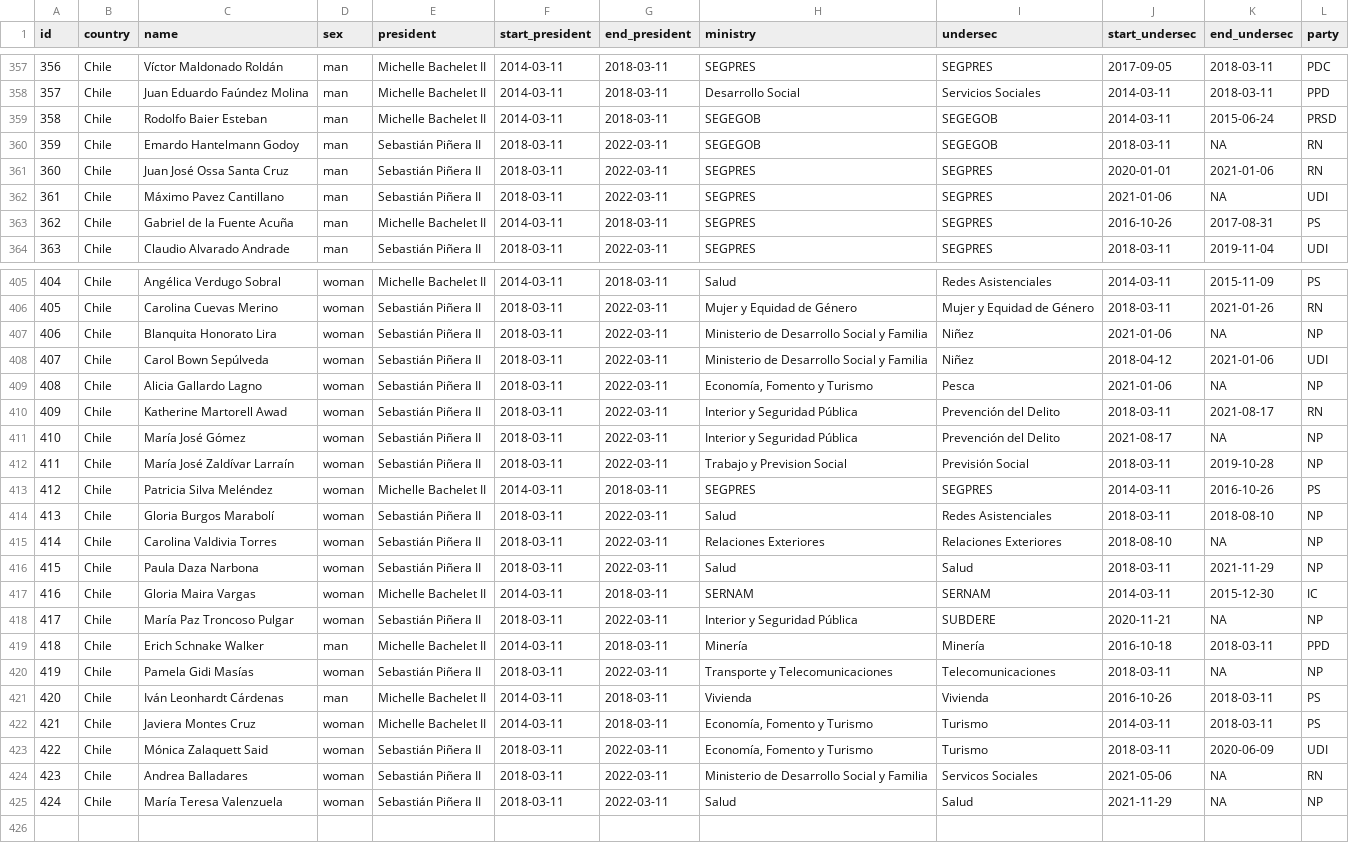
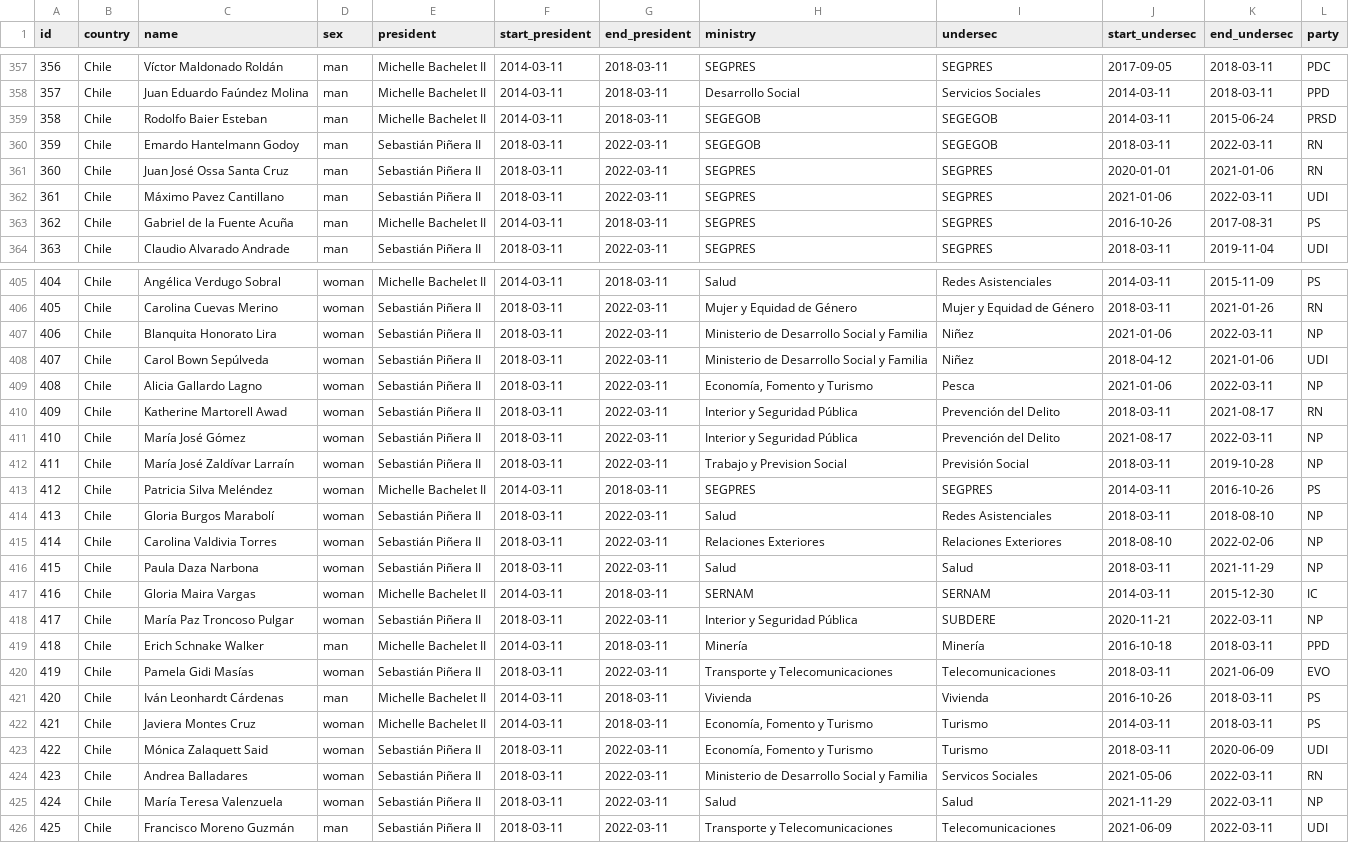
Before and after one commit to bgonzalezbustamante/chilean-undersecretaries, a CSV file: data/tidy/chl_undersecretaries.csv, drawn as a sheet; only a part is shown, gaps mark what is left out; the diff covers the shown part only.

Commit message:
Update chl_undersecretaries.csv

```diff
--- a/data/tidy/chl_undersecretaries.csv
+++ b/data/tidy/chl_undersecretaries.csv
@@ -360 +360 @@
-359,"Chile","Emardo Hantelmann Godoy","man","Sebastián Piñera II",2018-03-11,2022-03-11,"SEGEGOB","SEGEGOB",2018-03-11,NA,"RN"
+359,"Chile","Emardo Hantelmann Godoy","man","Sebastián Piñera II",2018-03-11,2022-03-11,"SEGEGOB","SEGEGOB","2018-03-11","2022-03-11","RN"
@@ -362 +362 @@
-361,"Chile","Máximo Pavez Cantillano","man","Sebastián Piñera II",2018-03-11,2022-03-11,"SEGPRES","SEGPRES",2021-01-06,NA,"UDI"
+361,"Chile","Máximo Pavez Cantillano","man","Sebastián Piñera II",2018-03-11,2022-03-11,"SEGPRES","SEGPRES","2021-01-06","2022-03-11","UDI"
@@ -407 +407 @@
-406,"Chile","Blanquita Honorato Lira ","woman","Sebastián Piñera II",2018-03-11,2022-03-11,"Ministerio de Desarrollo Social y Familia","Niñez",2021-01-06,NA,"NP"
+406,"Chile","Blanquita Honorato Lira ","woman","Sebastián Piñera II",2018-03-11,2022-03-11,"Ministerio de Desarrollo Social y Familia","Niñez","2021-01-06","2022-03-11","NP"
@@ -409 +409 @@
-408,"Chile","Alicia Gallardo Lagno","woman","Sebastián Piñera II",2018-03-11,2022-03-11,"Economía, Fomento y Turismo","Pesca",2021-01-06,NA,"NP"
+408,"Chile","Alicia Gallardo Lagno","woman","Sebastián Piñera II",2018-03-11,2022-03-11,"Economía, Fomento y Turismo","Pesca","2021-01-06","2022-03-11","NP"
@@ -411 +411 @@
-410,"Chile","María José Gómez","woman","Sebastián Piñera II",2018-03-11,2022-03-11,"Interior y Seguridad Pública","Prevención del Delito",2021-08-17,NA,"NP"
+410,"Chile","María José Gómez","woman","Sebastián Piñera II",2018-03-11,2022-03-11,"Interior y Seguridad Pública","Prevención del Delito","2021-08-17","2022-03-11","NP"
@@ -415 +415 @@
-414,"Chile","Carolina Valdivia Torres","woman","Sebastián Piñera II",2018-03-11,2022-03-11,"Relaciones Exteriores","Relaciones Exteriores",2018-08-10,NA,"NP"
+414,"Chile","Carolina Valdivia Torres","woman","Sebastián Piñera II",2018-03-11,2022-03-11,"Relaciones Exteriores","Relaciones Exteriores","2018-08-10","2022-02-06","NP"
@@ -418 +418 @@
-417,"Chile","María Paz Troncoso Pulgar","woman","Sebastián Piñera II",2018-03-11,2022-03-11,"Interior y Seguridad Pública","SUBDERE",2020-11-21,NA,"NP"
+417,"Chile","María Paz Troncoso Pulgar","woman","Sebastián Piñera II",2018-03-11,2022-03-11,"Interior y Seguridad Pública","SUBDERE","2020-11-21","2022-03-11","NP"
@@ -420 +420 @@
-419,"Chile","Pamela Gidi Masías","woman","Sebastián Piñera II",2018-03-11,2022-03-11,"Transporte y Telecomunicaciones","Telecomunicaciones",2018-03-11,NA,"NP"
+419,"Chile","Pamela Gidi Masías","woman","Sebastián Piñera II",2018-03-11,2022-03-11,"Transporte y Telecomunicaciones","Telecomunicaciones","2018-03-11","2021-06-09","EVO"
@@ -424,2 +424,3 @@
-423,"Chile","Andrea Balladares","woman","Sebastián Piñera II",2018-03-11,2022-03-11,"Ministerio de Desarrollo Social y Familia","Servicos Sociales",2021-05-06,NA,"RN"
-424,"Chile","María Teresa Valenzuela","woman","Sebastián Piñera II",2018-03-11,2022-03-11,"Salud","Salud",2021-11-29,NA,"NP"
+423,"Chile","Andrea Balladares","woman","Sebastián Piñera II",2018-03-11,2022-03-11,"Ministerio de Desarrollo Social y Familia","Servicos Sociales","2021-05-06","2022-03-11","RN"
+424,"Chile","María Teresa Valenzuela","woman","Sebastián Piñera II",2018-03-11,2022-03-11,"Salud","Salud","2021-11-29","2022-03-11","NP"
+425,"Chile","Francisco Moreno Guzmán","man","Sebastián Piñera II",2018-03-11,2022-03-11,"Transporte y Telecomunicaciones","Telecomunicaciones","2021-06-09","2022-03-11","UDI"
```
Also changed, not shown: 29 edited cells elsewhere in this file.
